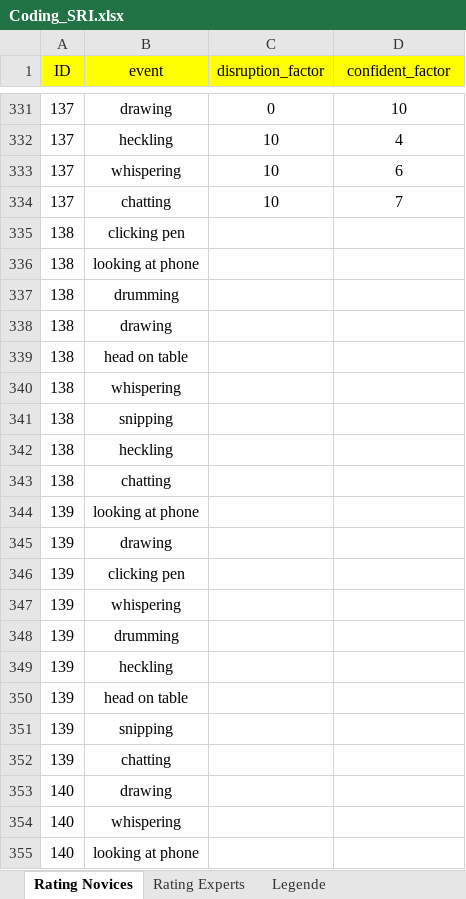
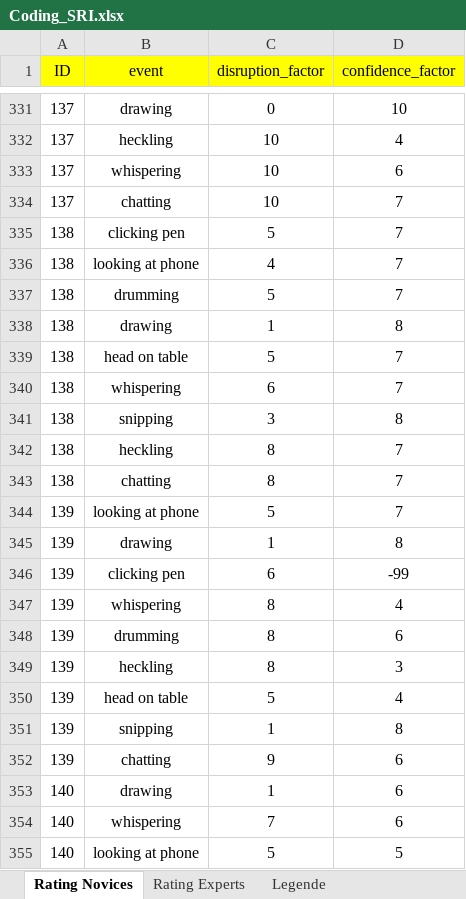
Before and after one commit to MandyKlatt/Mandy-PhD, an Excel workbook: 02_paper/02_study/02_fitbit paper/data/Coding_SRI.xlsx, sheet Rating Novices, drawn as a sheet; only a part is shown, gaps mark what is left out; values as stored, in another font and other column widths than the file's, no borders; the diff covers the shown part only; the diff names each change by its address in the sheet, - before the commit and + after, or states it on an @@ line.

Commit message:
update fitbit

```diff
--- a/02_paper/02_study/02_fitbit paper/data/Coding_SRI.xlsx (sheet Rating Novices)
+++ b/02_paper/02_study/02_fitbit paper/data/Coding_SRI.xlsx (sheet Rating Novices)
-D1: confident_factor
+D1: confidence_factor
-C335 (disruption_factor): (empty)
+C335 (disruption_factor): 5
-D335:D337 (confidence_factor): (empty)
+D335:D337 (confidence_factor): 7
-C336 (disruption_factor): (empty)
+C336 (disruption_factor): 4
-C337 (disruption_factor): (empty)
+C337 (disruption_factor): 5
-C338 (disruption_factor): (empty)
+C338 (disruption_factor): 1
-D338 (confidence_factor): (empty)
+D338 (confidence_factor): 8
-C339 (disruption_factor): (empty)
+C339 (disruption_factor): 5
-D339:D340 (confidence_factor): (empty)
+D339:D340 (confidence_factor): 7
-C340 (disruption_factor): (empty)
+C340 (disruption_factor): 6
-C341 (disruption_factor): (empty)
+C341 (disruption_factor): 3
-D341 (confidence_factor): (empty)
+D341 (confidence_factor): 8
-C342:C343 (disruption_factor): (empty)
+C342:C343 (disruption_factor): 8
-D342:D344 (confidence_factor): (empty)
+D342:D344 (confidence_factor): 7
-C344 (disruption_factor): (empty)
+C344 (disruption_factor): 5
-C345 (disruption_factor): (empty)
+C345 (disruption_factor): 1
-D345 (confidence_factor): (empty)
+D345 (confidence_factor): 8
-C346 (disruption_factor): (empty)
+C346 (disruption_factor): 6
-D346 (confidence_factor): (empty)
+D346 (confidence_factor): -99
-C347:C349 (disruption_factor): (empty)
+C347:C349 (disruption_factor): 8
-D347 (confidence_factor): (empty)
+D347 (confidence_factor): 4
-D348 (confidence_factor): (empty)
+D348 (confidence_factor): 6
-D349 (confidence_factor): (empty)
+D349 (confidence_factor): 3
-C350 (disruption_factor): (empty)
+C350 (disruption_factor): 5
-D350 (confidence_factor): (empty)
+D350 (confidence_factor): 4
-C351 (disruption_factor): (empty)
+C351 (disruption_factor): 1
-D351 (confidence_factor): (empty)
+D351 (confidence_factor): 8
-C352 (disruption_factor): (empty)
+C352 (disruption_factor): 9
-D352:D354 (confidence_factor): (empty)
+D352:D354 (confidence_factor): 6
-C353 (disruption_factor): (empty)
+C353 (disruption_factor): 1
-C354 (disruption_factor): (empty)
+C354 (disruption_factor): 7
-C355 (disruption_factor): (empty)
+C355 (disruption_factor): 5
-D355 (confidence_factor): (empty)
+D355 (confidence_factor): 5
```
Also changed, not shown: 9 added rows and 12 edited cells elsewhere in this sheet, sheet Rating Experts, 10 other files.
